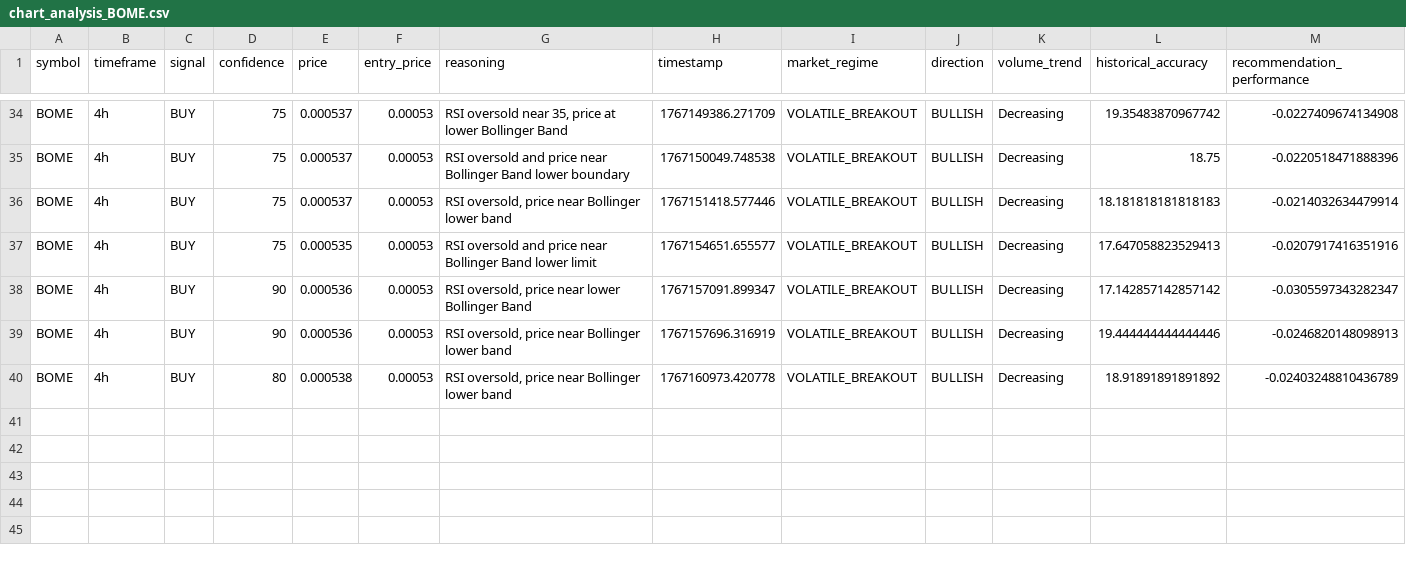
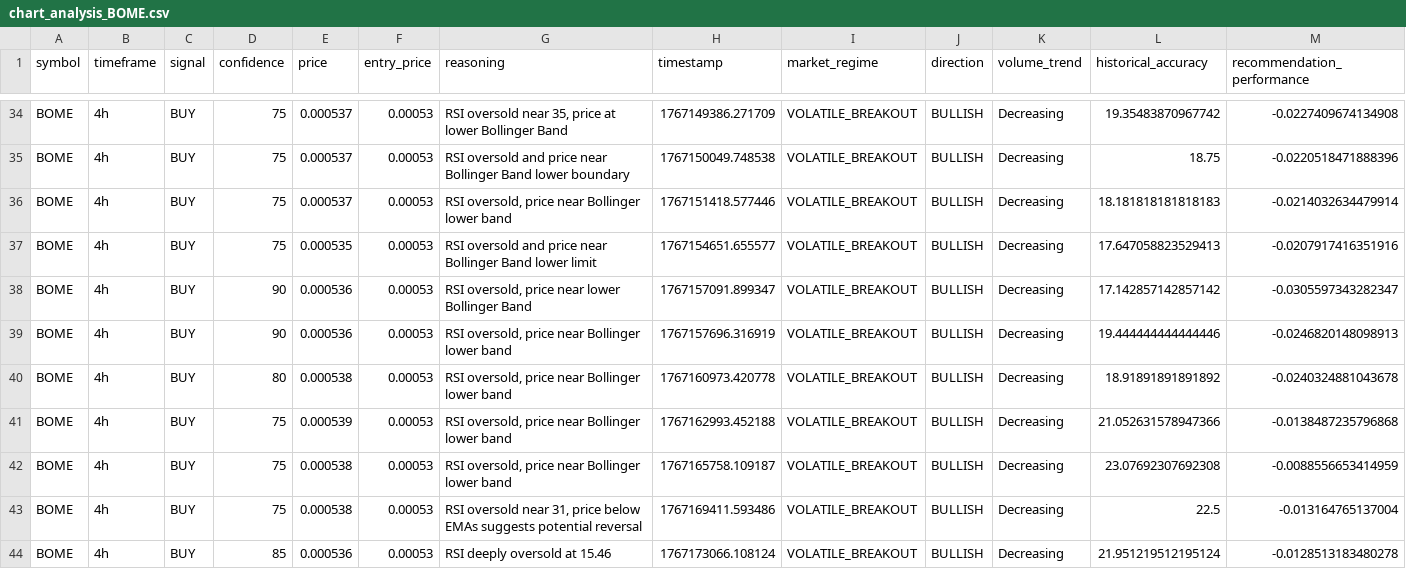
Before and after one commit to okorie22/Okorie-AI, a CSV file: agent-systems/itoro/src/src/data/charts/chart_analysis_BOME.csv, drawn as a sheet; only a part is shown, gaps mark what is left out.

```diff
--- a/agent-systems/itoro/src/src/data/charts/chart_analysis_BOME.csv
+++ b/agent-systems/itoro/src/src/data/charts/chart_analysis_BOME.csv
@@ -39,2 +39,6 @@ BOME,4h,BUY,90,0.000536,0.00053,"RSI oversold, price near lower Bollinger Band",
 BOME,4h,BUY,90,0.000536,0.00053,"RSI oversold, price near Bollinger lower band",1767157696.316919,VOLATILE_BREAKOUT,BULLISH,Decreasing,19.444444444444446,-0.0246820148098913
-BOME,4h,BUY,80,0.000538,0.00053,"RSI oversold, price near Bollinger lower band",1767160973.420778,VOLATILE_BREAKOUT,BULLISH,Decreasing,18.91891891891892,-0.02403248810436789
+BOME,4h,BUY,80,0.000538,0.00053,"RSI oversold, price near Bollinger lower band",1767160973.420778,VOLATILE_BREAKOUT,BULLISH,Decreasing,18.91891891891892,-0.0240324881043678
+BOME,4h,BUY,75,0.000539,0.00053,"RSI oversold, price near Bollinger lower band",1767162993.452188,VOLATILE_BREAKOUT,BULLISH,Decreasing,21.052631578947366,-0.0138487235796868
+BOME,4h,BUY,75,0.000538,0.00053,"RSI oversold, price near Bollinger lower band",1767165758.109187,VOLATILE_BREAKOUT,BULLISH,Decreasing,23.07692307692308,-0.0088556653414959
+BOME,4h,BUY,75,0.000538,0.00053,"RSI oversold near 31, price below EMAs suggests potential reversal",1767169411.593486,VOLATILE_BREAKOUT,BULLISH,Decreasing,22.5,-0.013164765137004
+BOME,4h,BUY,85,0.000536,0.00053,RSI deeply oversold at 15.46,1767173066.108124,VOLATILE_BREAKOUT,BULLISH,Decreasing,21.951219512195124,-0.0128513183480278
```
Also changed, not shown: agent-systems/itoro/src/src/data/charts/aggregated_market_sentiment.csv, agent-systems/itoro/src/src/data/charts/chart_analysis_JTO.csv, 16 other files.
